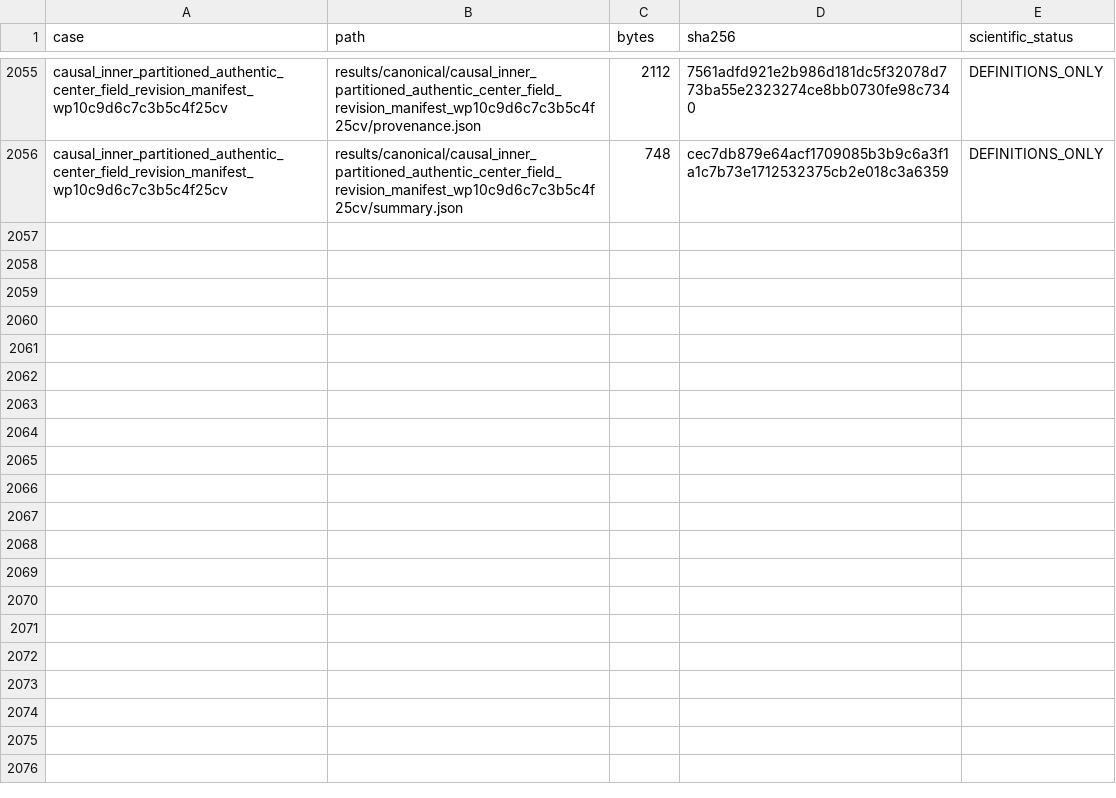
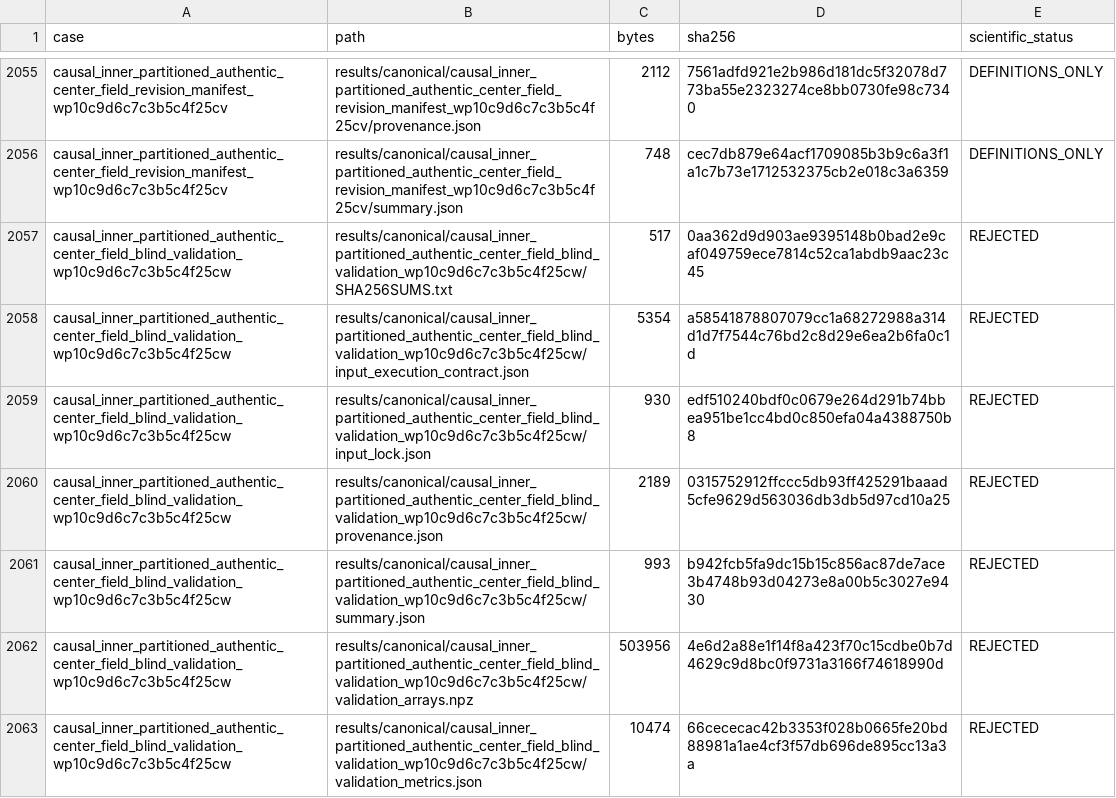
Before and after one commit to huanyang07/IMBH, a CSV file: results/manifests/canonical_artifacts.csv, drawn as a sheet; only a part is shown, gaps mark what is left out; the diff names each change by its address in the sheet, - before the commit and + after, or states it on an @@ line.

Commit message:
Reject affine forward-sector field

```diff
--- a/results/manifests/canonical_artifacts.csv
+++ b/results/manifests/canonical_artifacts.csv
+row 2057: causal_inner_partitioned_authentic_center_field_blind_validation_wp10c9d6c7c3b5c4f25cw | results/canonical/causal_inner_partitioned_authentic_center_field_blind_validation_wp10c9d6c7c3b5c4f25cw/SHA256SUMS.txt | 517 | 0aa362d9d903ae9395148b0bad2e9caf049759ece7814c52ca1abdb9aac23c45 | REJECTED
+row 2058: causal_inner_partitioned_authentic_center_field_blind_validation_wp10c9d6c7c3b5c4f25cw | results/canonical/causal_inner_partitioned_authentic_center_field_blind_validation_wp10c9d6c7c3b5c4f25cw/input_execution_contract.json | 5354 | a58541878807079cc1a68272988a314d1d7f7544c76bd2c8d29e6ea2b6fa0c1d | REJECTED
+row 2059: causal_inner_partitioned_authentic_center_field_blind_validation_wp10c9d6c7c3b5c4f25cw | results/canonical/causal_inner_partitioned_authentic_center_field_blind_validation_wp10c9d6c7c3b5c4f25cw/input_lock.json | 930 | edf510240bdf0c0679e264d291b74bbea951be1cc4bd0c850efa04a4388750b8 | REJECTED
+row 2060: causal_inner_partitioned_authentic_center_field_blind_validation_wp10c9d6c7c3b5c4f25cw | results/canonical/causal_inner_partitioned_authentic_center_field_blind_validation_wp10c9d6c7c3b5c4f25cw/provenance.json | 2189 | 0315752912ffccc5db93ff425291baaad5cfe9629d563036db3db5d97cd10a25 | REJECTED
+row 2061: causal_inner_partitioned_authentic_center_field_blind_validation_wp10c9d6c7c3b5c4f25cw | results/canonical/causal_inner_partitioned_authentic_center_field_blind_validation_wp10c9d6c7c3b5c4f25cw/summary.json | 993 | b942fcb5fa9dc15b15c856ac87de7ace3b4748b93d04273e8a00b5c3027e9430 | REJECTED
+row 2062: causal_inner_partitioned_authentic_center_field_blind_validation_wp10c9d6c7c3b5c4f25cw | results/canonical/causal_inner_partitioned_authentic_center_field_blind_validation_wp10c9d6c7c3b5c4f25cw/validation_arrays.npz | 503956 | 4e6d2a88e1f14f8a423f70c15cdbe0b7d4629c9d8bc0f9731a3166f74618990d | REJECTED
+row 2063: causal_inner_partitioned_authentic_center_field_blind_validation_wp10c9d6c7c3b5c4f25cw | results/canonical/causal_inner_partitioned_authentic_center_field_blind_validation_wp10c9d6c7c3b5c4f25cw/validation_metrics.json | 10474 | 66cececac42b3353f028b0665fe20bd88981a1ae4cf3f57db696de895cc13a3a | REJECTED
```
Also changed, not shown: 9 other files.
